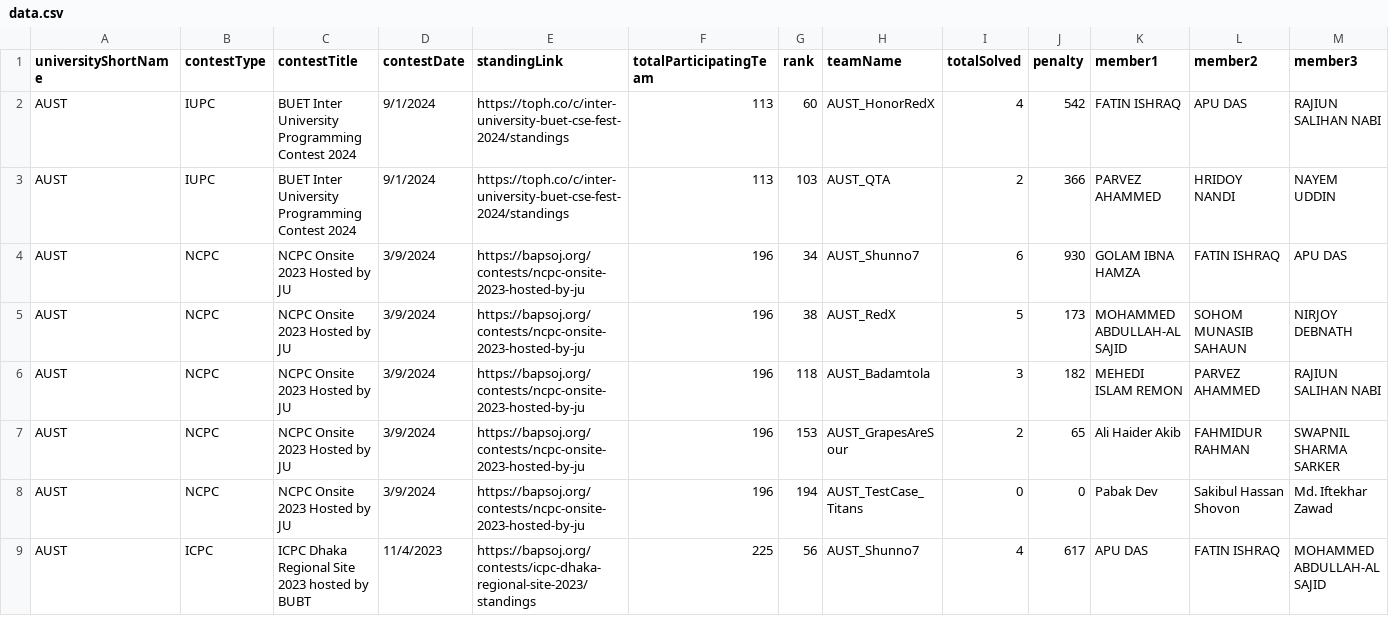
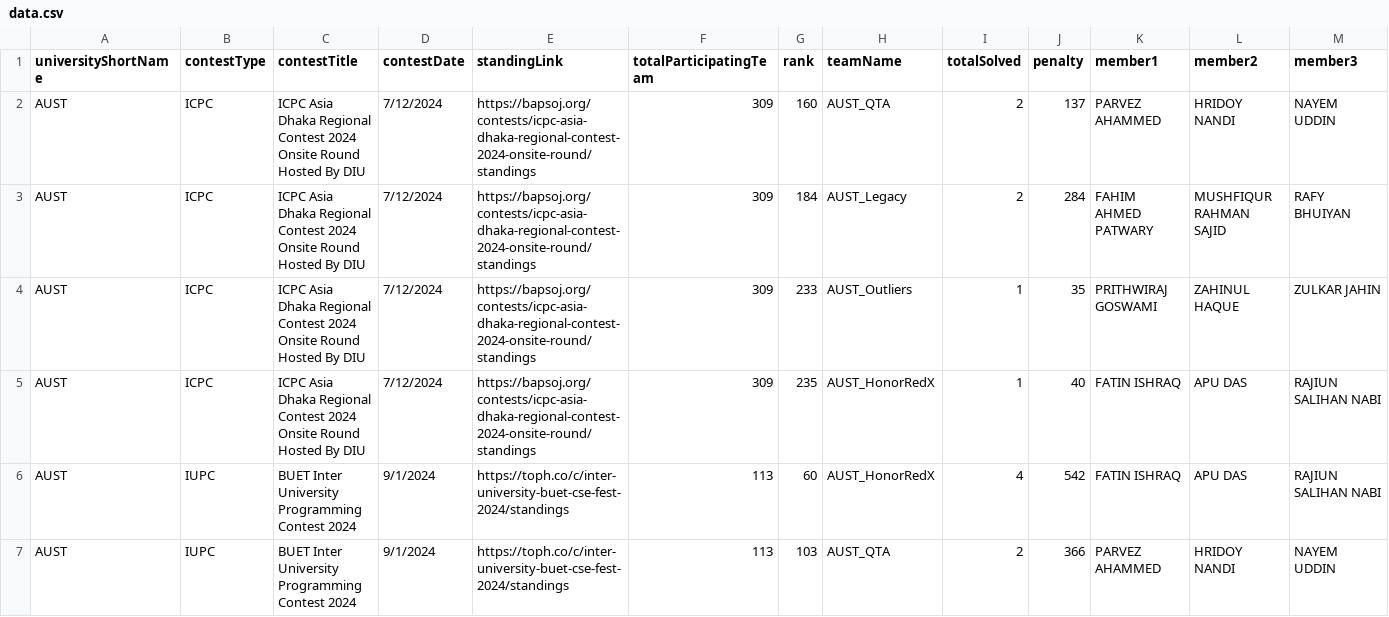
Before and after one commit to piru72/pc-tracker, a CSV file: public/data/data.csv, drawn as a sheet; only a part is shown; the shorter side is filled out with more unchanged rows.

Commit message:
add: ICPC 2024 data

```diff
--- a/public/data/data.csv
+++ b/public/data/data.csv
@@ -1,2 +1,6 @@
 universityShortName,contestType,contestTitle,contestDate,standingLink,totalParticipatingTeam,rank,teamName,totalSolved,penalty,member1,member2,member3
+AUST,ICPC,ICPC Asia Dhaka Regional Contest 2024 Onsite Round Hosted By DIU,7/12/2024,https://bapsoj.org/contests/icpc-asia-dhaka-regional-contest-2024-onsite-round/standings,309,160,AUST_QTA,2,137,PARVEZ AHAMMED,HRIDOY NANDI,NAYEM UDDIN
+AUST,ICPC,ICPC Asia Dhaka Regional Contest 2024 Onsite Round Hosted By DIU,7/12/2024,https://bapsoj.org/contests/icpc-asia-dhaka-regional-contest-2024-onsite-round/standings,309,184,AUST_Legacy,2,284,FAHIM AHMED PATWARY,MUSHFIQUR RAHMAN SAJID,RAFY BHUIYAN
+AUST,ICPC,ICPC Asia Dhaka Regional Contest 2024 Onsite Round Hosted By DIU,7/12/2024,https://bapsoj.org/contests/icpc-asia-dhaka-regional-contest-2024-onsite-round/standings,309,233,AUST_Outliers,1,35,PRITHWIRAJ GOSWAMI,ZAHINUL HAQUE,ZULKAR JAHIN
+AUST,ICPC,ICPC Asia Dhaka Regional Contest 2024 Onsite Round Hosted By DIU,7/12/2024,https://bapsoj.org/contests/icpc-asia-dhaka-regional-contest-2024-onsite-round/standings,309,235,AUST_HonorRedX,1,40,FATIN ISHRAQ,APU DAS,RAJIUN SALIHAN NABI
 AUST,IUPC,BUET Inter University Programming Contest 2024,9/1/2024,https://toph.co/c/inter-university-buet-cse-fest-2024/standings,113,60,AUST_HonorRedX,4,542,FATIN ISHRAQ,APU DAS,RAJIUN SALIHAN NABI
```
